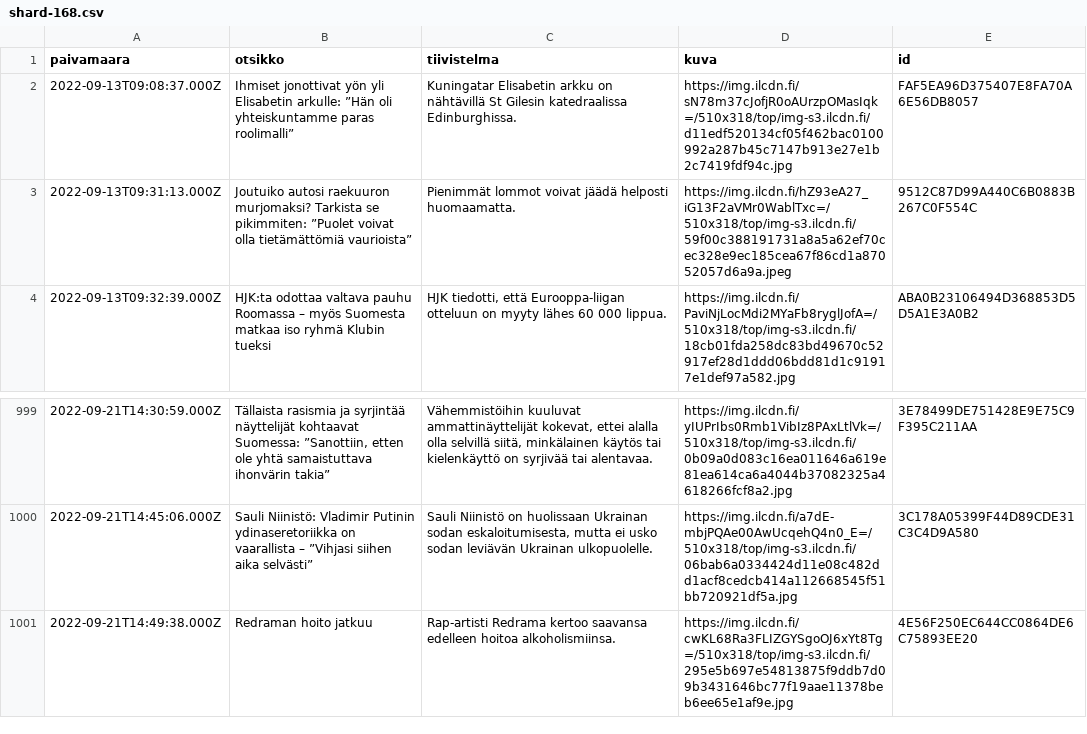
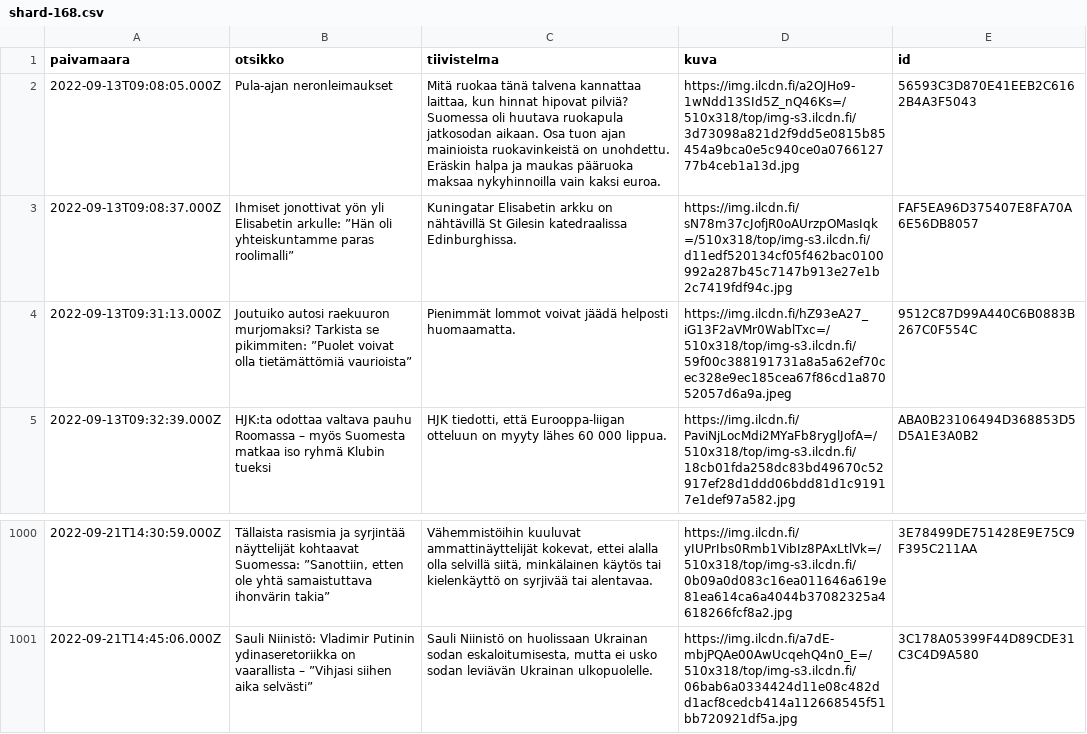
Before and after one commit to nkrusch/fi-news-corpus, a CSV file: corpus/shard-168.csv, drawn as a sheet; only a part is shown, gaps mark what is left out; removed rows and columns are numbered as before the commit, all else as after; the diff names each change by its address in the sheet, - before the commit and + after, or states it on an @@ line.

Commit message:
update corpus

```diff
--- a/corpus/shard-168.csv
+++ b/corpus/shard-168.csv
+row 2: 2022-09-13T09:08:05.000Z | Pula-ajan neronleimaukset | Mitä ruokaa tänä talvena kannattaa laittaa, kun hinnat hipovat pilviä? Suomessa oli huutava ruokapula jatkosodan aikaan. Osa tuon ajan mainioista ruokavinkeistä on unohdettu. Eräskin halpa ja maukas pääruoka maksaa nykyhinnoilla vain kaksi euroa. | https://img.ilcdn.fi/a2OJHo9-1wNdd13SId5Z_nQ46Ks=/510x318/top/img-s3.ilcdn.fi/3d73098a821d2f9dd5e0815b85454a9bca0e5c940ce0a076612777b4ceb1a13d.jpg | 56593C3D870E41EEB2C6162B4A3F5043
-row 1001: 2022-09-21T14:49:38.000Z | Redraman hoito jatkuu | Rap-artisti Redrama kertoo saavansa edelleen hoitoa alkoholismiinsa. | https://img.ilcdn.fi/cwKL68Ra3FLIZGYSgoOJ6xYt8Tg=/510x318/top/img-s3.ilcdn.fi/295e5b697e54813875f9ddb7d09b3431646bc77f19aae11378beb6ee65e1af9e.jpg | 4E56F250EC644CC0864DE6C75893EE20
```
Also changed, not shown: corpus/shard-163.csv, corpus/shard-165.csv, 27 other files.
